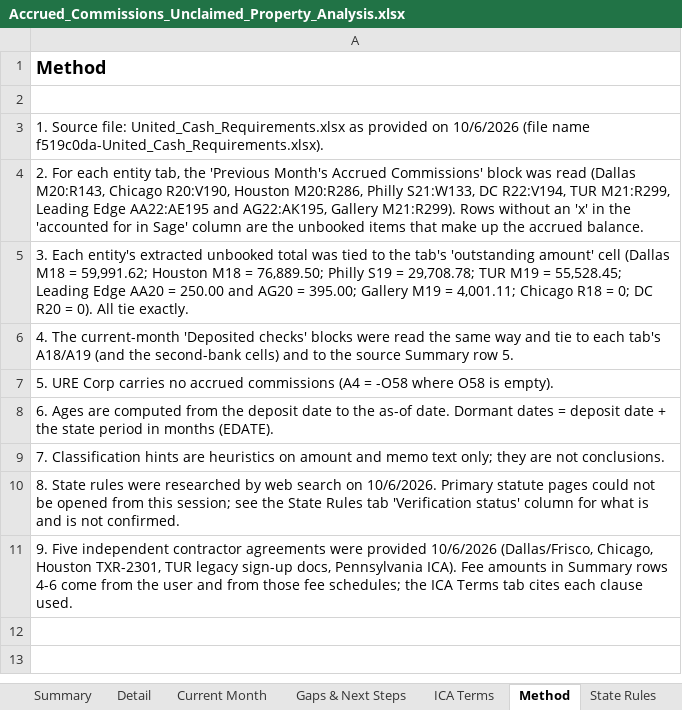
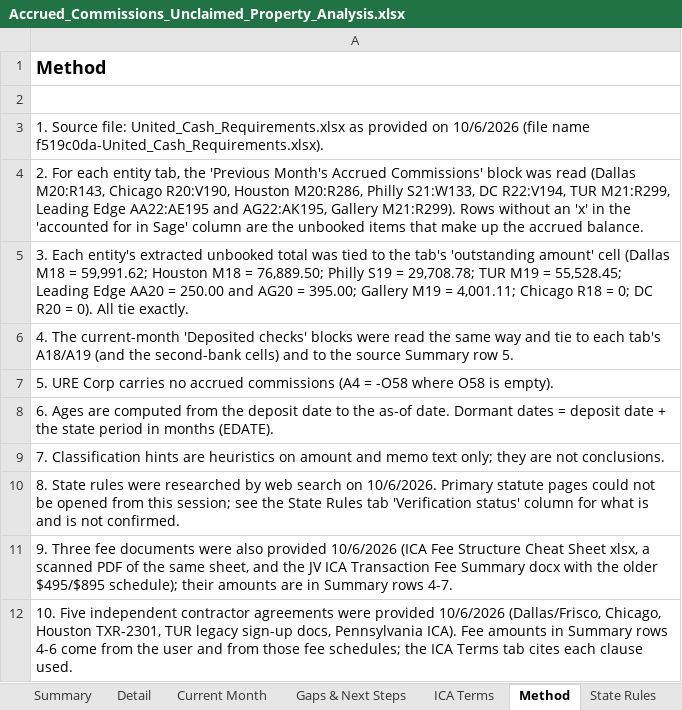
Before and after one commit to lmurrellURE/Claude-Code, an Excel workbook: accrued-commissions-analysis/Accrued_Commissions_Unclaimed_Property_Analysis.xlsx, sheet Method, drawn as a sheet; values as stored, in another font and other column widths than the file's, no borders; the diff names each change by its address in the sheet, - before the commit and + after, or states it on an @@ line.

```diff
--- a/accrued-commissions-analysis/Accrued_Commissions_Unclaimed_Property_Analysis.xlsx (sheet Method)
+++ b/accrued-commissions-analysis/Accrued_Commissions_Unclaimed_Property_Analysis.xlsx (sheet Method)
-A11: 9. Five independent contractor agreements were provided 10/6/2026 (Dallas/Frisco, Chicago, Houston TXR-2301, TUR legacy sign-up docs, Pennsylvania ICA). Fee amounts in Summary rows 4-6 come from the user and from those fee schedules; the ICA Terms tab cites each clause used.
+A11: 9. Three fee documents were also provided 10/6/2026 (ICA Fee Structure Cheat Sheet xlsx, a scanned PDF of the same sheet, and the JV ICA Transaction Fee Summary docx with the older $495/$895 schedule); their amounts are in Summary rows 4-7.
+row 12: 10. Five independent contractor agreements were provided 10/6/2026 (Dallas/Frisco, Chicago, Houston TXR-2301, TUR legacy sign-up docs, Pennsylvania ICA). Fee amounts in Summary rows 4-6 come from the user and from those fee schedules; the ICA Terms tab cites each clause used.
```
Also changed, not shown: sheet Summary, sheet Detail, sheet Gaps & Next Steps, sheet ICA Terms, formulas that keep their value, 2 other files.
